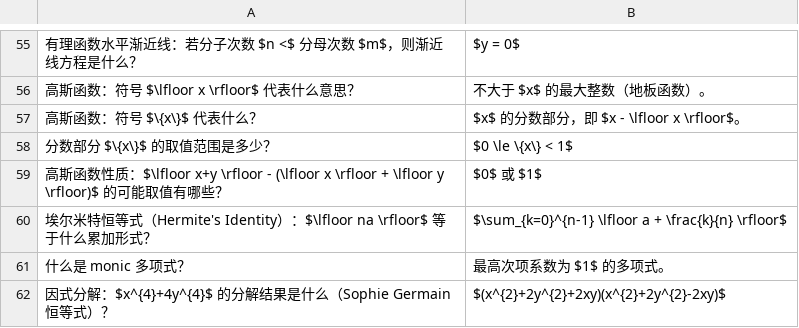
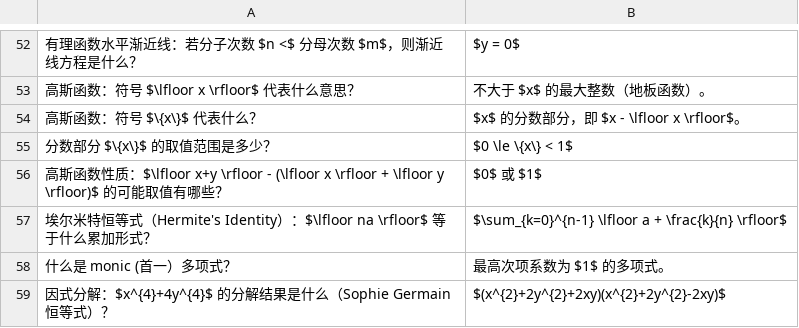
Before and after one commit to ggao5/math_study, a CSV file: math_study_tool/data/05 Basic Methods in Algebra I.csv, drawn as a sheet; only a part is shown, gaps mark what is left out; addresses are those after the commit; the diff covers the shown part only; the diff names each change by its address in the sheet, - before the commit and + after, or states it on an @@ line.

```diff
--- a/math_study_tool/data/05 Basic Methods in Algebra I.csv
+++ b/math_study_tool/data/05 Basic Methods in Algebra I.csv
-A58: 什么是 monic 多项式？
+A58: 什么是 monic (首一）多项式？
```
Also changed, not shown: 3 removed rows, 1 moved row and 6 edited cells elsewhere in this file.
